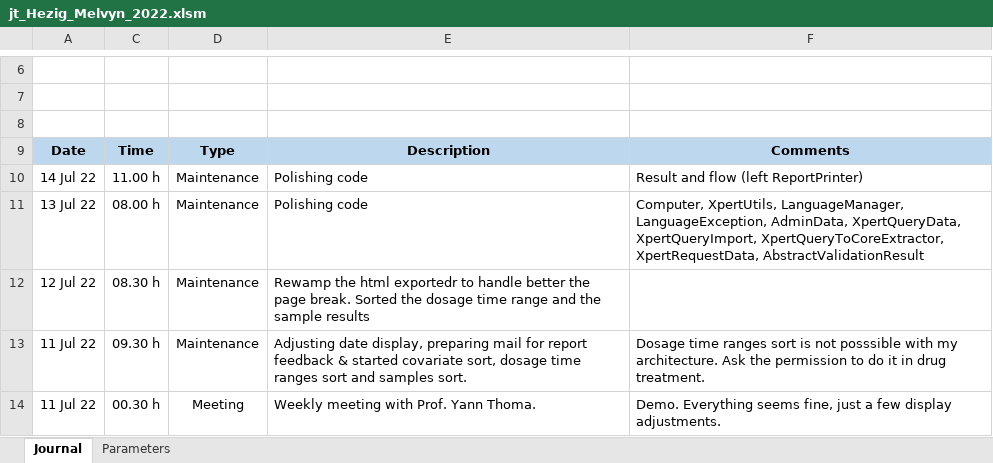
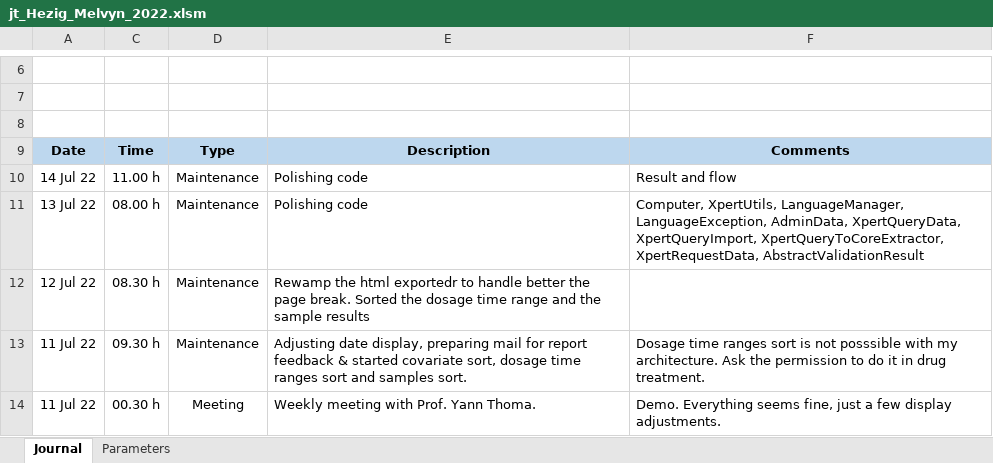
Before and after one commit to MelvynHerzig/2022-herzig, an Excel workbook: publi/jt_Hezig_Melvyn_2022.xlsm, sheet Journal, drawn as a sheet; only a part is shown, gaps mark what is left out; values as stored, in another font and other column widths than the file's, no borders; charts and pictures not drawn; the diff names each change by its address in the sheet, - before the commit and + after, or states it on an @@ line.

Commit message:
ReportPrinter polished

```diff
--- a/publi/jt_Hezig_Melvyn_2022.xlsm (sheet Journal)
+++ b/publi/jt_Hezig_Melvyn_2022.xlsm (sheet Journal)
-F10: Result and flow (left ReportPrinter)
+F10: Result and flow
```
Also changed, not shown: 2 other files.
